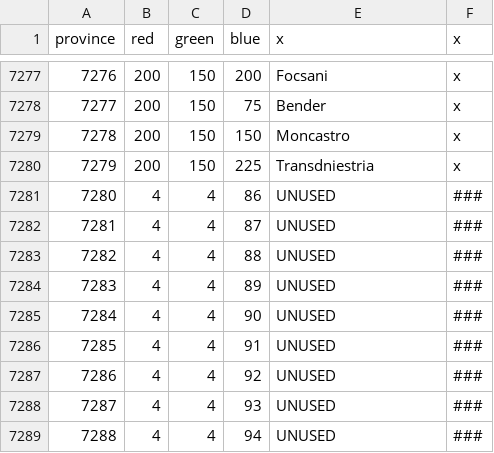
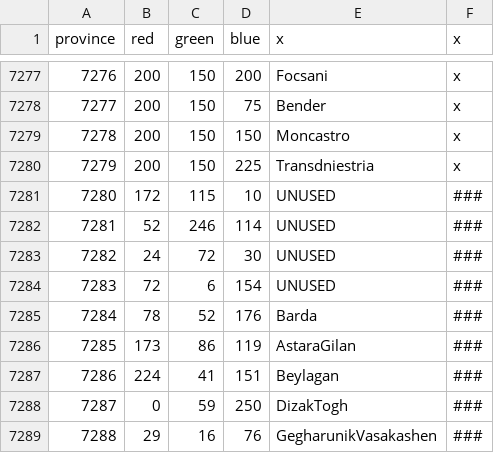
Before and after one commit to myzael/beyond-typus-personal-tweaks, a CSV file: map/definition.csv, drawn as a sheet; only a part is shown, gaps mark what is left out; the diff covers the shown part only.

Commit message:
South Caucasia Province Start

```diff
--- a/map/definition.csv
+++ b/map/definition.csv
@@ -7280,10 +7280,10 @@ province;red;green;blue;x;x
 7279;200;150;225;Transdniestria;x
-7280;4;4;86;UNUSED;###
-7281;4;4;87;UNUSED;###
-7282;4;4;88;UNUSED;###
-7283;4;4;89;UNUSED;###
-7284;4;4;90;UNUSED;###
-7285;4;4;91;UNUSED;###
-7286;4;4;92;UNUSED;###
-7287;4;4;93;UNUSED;###
-7288;4;4;94;UNUSED;###
+7280;172;115;10;UNUSED;###
+7281;52;246;114;UNUSED;###
+7282;24;72;30;UNUSED;###
+7283;72;6;154;UNUSED;###
+7284;78;52;176;Barda;###
+7285;173;86;119;AstaraGilan;###
+7286;224;41;151;Beylagan;###
+7287;0;59;250;DizakTogh;###
+7288;29;16;76;GegharunikVasakashen;###
```
Also changed, not shown: 43 edited cells elsewhere in this file, 1 other file.
